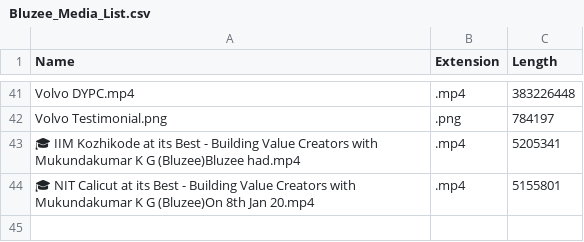
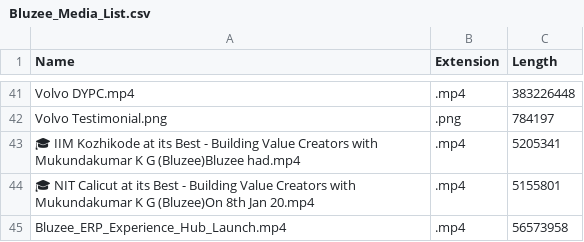
Before and after one commit to mukundkg/bluzee-website, a CSV file: content-source/Bluzee_Media_List.csv, drawn as a sheet; only a part is shown, gaps mark what is left out; the diff names each change by its address in the sheet, - before the commit and + after, or states it on an @@ line.

Commit message:
Move launch video to Bluzee media domain
Move launch video to Bluzee media domain

```diff
--- a/content-source/Bluzee_Media_List.csv
+++ b/content-source/Bluzee_Media_List.csv
+row 45: Bluzee_ERP_Experience_Hub_Launch.mp4 | .mp4 | 56573958
```
Also changed, not shown: 5 other files.
